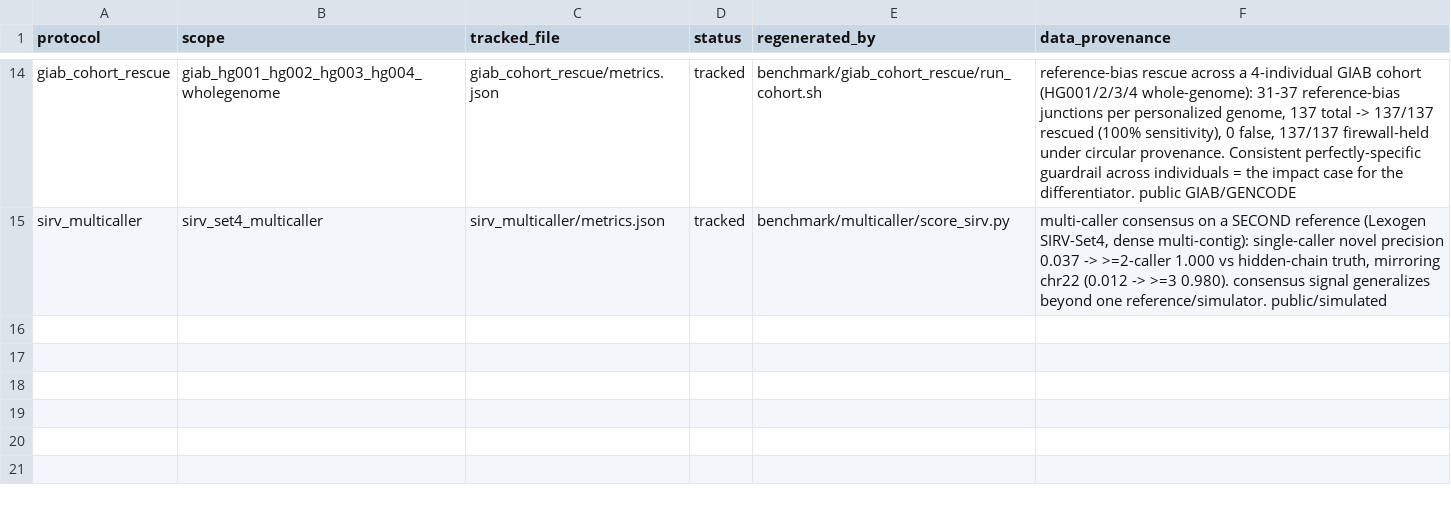
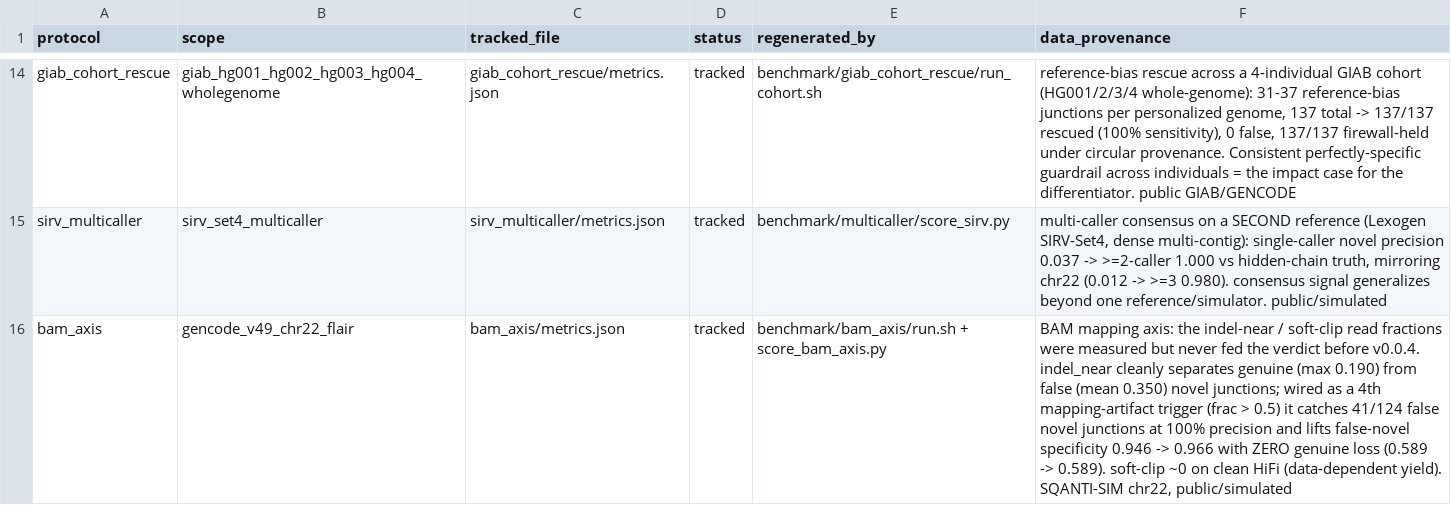
Before and after one commit to jibeomko/PanIsoGuard, a TSV file: benchmark/results/MANIFEST.tsv, drawn as a sheet; only a part is shown, gaps mark what is left out; the diff names each change by its address in the sheet, - before the commit and + after, or states it on an @@ line.

Commit message:
feat(rules): wire BAM indel-near / soft-clip into the mapping-artifact axis
The BAM read-level axis already measured bam_frac_indel_near and
bam_frac_softclip at every junction, but only low-MAPQ and supplementary
fractions fed the verdict — the indel/soft-clip signals were emitted to
attribution.jsonl and ignored. Wire both in as additional mapping_or_repeat
triggers (max_indel_near_frac / max_softclip_frac, default 0.5).

Empirically justified on chr22 SQANTI-SIM (--bam): bam_frac_indel_near
cleanly separates genuine novel junctions (max 0.190) from false ones
(mean 0.350). An indel adjacent to a junction is the alignment-ambiguous
"intron" that callers mis-report as novel — and the way a sample insertion
(which creates no reference-coordinate intron) surfaces, complementing the
deletion-driven reference-bias rescue.

Impact (wired ON vs OFF, same binary/inputs): at the 0.5 gate it catches
41/124 false novel junctions at 100% precision (genuine max 0.190 < 0.5 ->
0 genuine ever flagged); false-novel specificity 0.946 -> 0.966, genuine
sensitivity unchanged (0.589), 0 genuine lost. 29 of the 41 had no artifact
mechanism flagged at all under the old rule. Soft-clip is ~0 on clean HiFi
(wired for noisy reads; yield data-dependent, not claimed here).

- rules.hpp/rules.cpp: two new config thresholds + OR'd into mapping_flag,
  trace reports all four signals; config/rules.default.toml updated
- unit test: indel-near and soft-clip mapping triggers (+ below-threshold
  no-flag case) ; all 6 CTests pass, config-equivalence holds
- benchmark/bam_axis: reproducible ON/OFF run.sh + scorer + README + envelope
- MANIFEST (15 protocols), validation.md, CHANGELOG updated

Public/simulated data only (SQANTI-SIM GENCODE v49 chr22); no private data.

```diff
--- a/benchmark/results/MANIFEST.tsv
+++ b/benchmark/results/MANIFEST.tsv
+row 16: bam_axis | gencode_v49_chr22_flair | bam_axis/metrics.json | tracked | benchmark/bam_axis/run.sh + score_bam_axis.py | BAM mapping axis: the indel-near / soft-clip read fractions were measured but never fed the verdict before v0.0.4. indel_near cleanly separates genuine (max 0.190) from false (mean 0.350) novel junctions; wired as a 4th mapping-artifact trigger (frac > 0.5) it catches 41/124 false novel junctions at 100% precision and lifts false-novel specificity 0.946 -> 0.966 with ZERO genuine loss (0.589 -> 0.589). soft-clip ~0 on clean HiFi (data-dependent yield). SQANTI-SIM chr22, public/simulated
```
Also changed, not shown: 10 other files.
